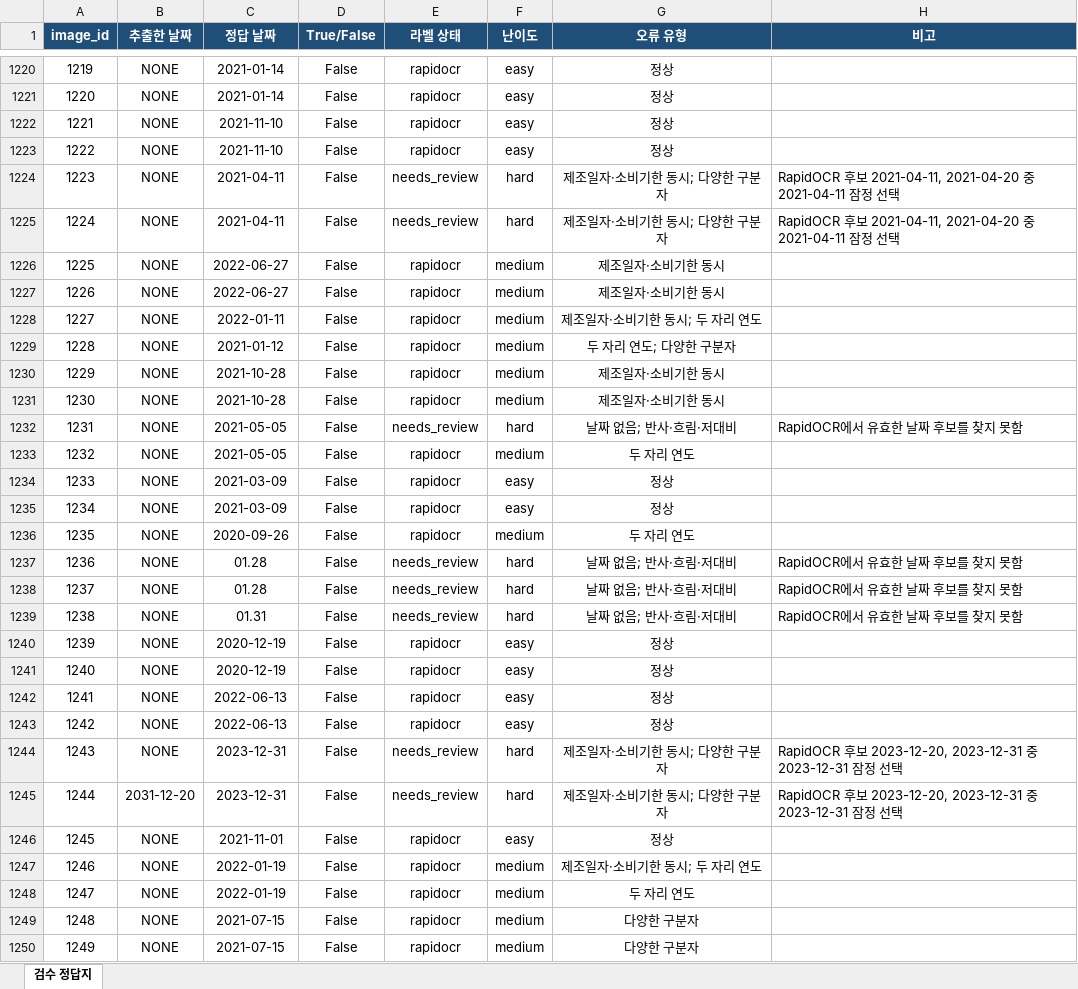
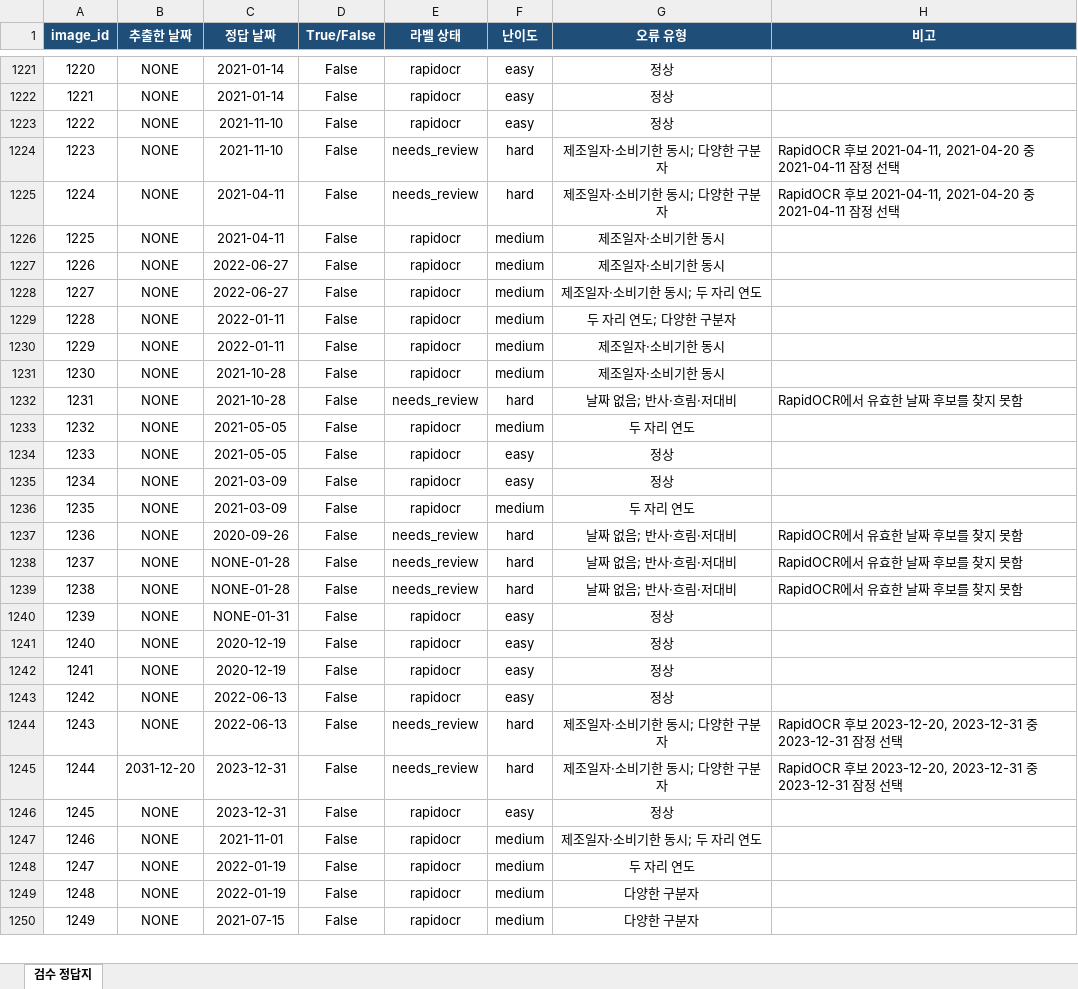
Before and after one commit to WilliamJamesMarshall/ITDA_OCR_CODE, an Excel workbook: labels/validation_000001_003352_manual.xlsx, sheet 검수 정답지, drawn as a sheet; only a part is shown, gaps mark what is left out; values as stored, in another font and other column widths than the file's, no borders; conditional formats and table styles not drawn; removed rows and columns are numbered as before the commit, all else as after; the diff covers the shown part only; the diff names each change by its address in the sheet, - before the commit and + after, or states it on an @@ line.

```diff
--- a/labels/validation_000001_003352_manual.xlsx (sheet 검수 정답지)
+++ b/labels/validation_000001_003352_manual.xlsx (sheet 검수 정답지)
@@ column A (image_id) renumbered between rows 911 and 1405 @@
@@ row 1223 moved to row 1015: 1014 @@
-C1224 (정답 날짜): 2021-04-11
+C1224 (정답 날짜): 2021-11-10
-C1226 (정답 날짜): 2022-06-27
+C1226 (정답 날짜): 2021-04-11
-C1228 (정답 날짜): 2022-01-11
+C1228 (정답 날짜): 2022-06-27
-C1229 (정답 날짜): 2021-01-12
+C1229 (정답 날짜): 2022-01-11
-row 1230: 1229 | NONE | 2021-10-28 | False | rapidocr | medium | 제조일자·소비기한 동시
+row 1230: 1229 | NONE | 2022-01-11 | False | rapidocr | medium | 제조일자·소비기한 동시
-C1232 (정답 날짜): 2021-05-05
+C1232 (정답 날짜): 2021-10-28
-row 1234: 1233 | NONE | 2021-03-09 | False | rapidocr | easy | 정상
+row 1234: 1233 | NONE | 2021-05-05 | False | rapidocr | easy | 정상
-C1236 (정답 날짜): 2020-09-26
+C1236 (정답 날짜): 2021-03-09
-C1237 (정답 날짜): 01.28
+C1237 (정답 날짜): 2020-09-26
-C1238 (정답 날짜): 01.28
+C1238 (정답 날짜): NONE-01-28
-C1239 (정답 날짜): 01.31
+C1239 (정답 날짜): NONE-01-28
+row 1240: 1239 | NONE | NONE-01-31 | False | rapidocr | easy | 정상
-row 1243: 1242 | NONE | 2022-06-13 | False | rapidocr | easy | 정상
-C1244 (정답 날짜): 2023-12-31
+C1244 (정답 날짜): 2022-06-13
-C1246 (정답 날짜): 2021-11-01
+C1246 (정답 날짜): 2023-12-31
-C1247 (정답 날짜): 2022-01-19
+C1247 (정답 날짜): 2021-11-01
-C1249 (정답 날짜): 2021-07-15
+C1249 (정답 날짜): 2022-01-19
```
Also changed, not shown: 45 added rows, 45 removed rows, 6 moved rows and 399 edited cells elsewhere in this sheet, formulas that keep their value, 9 other files.
